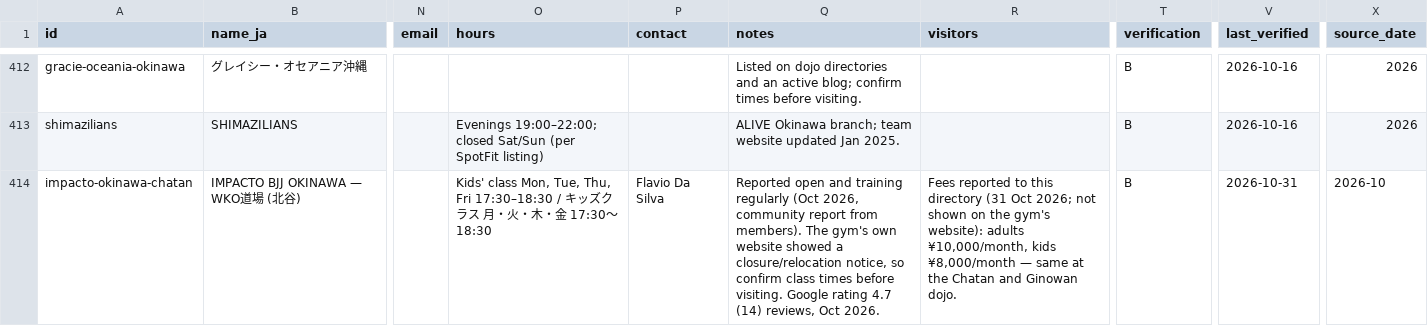
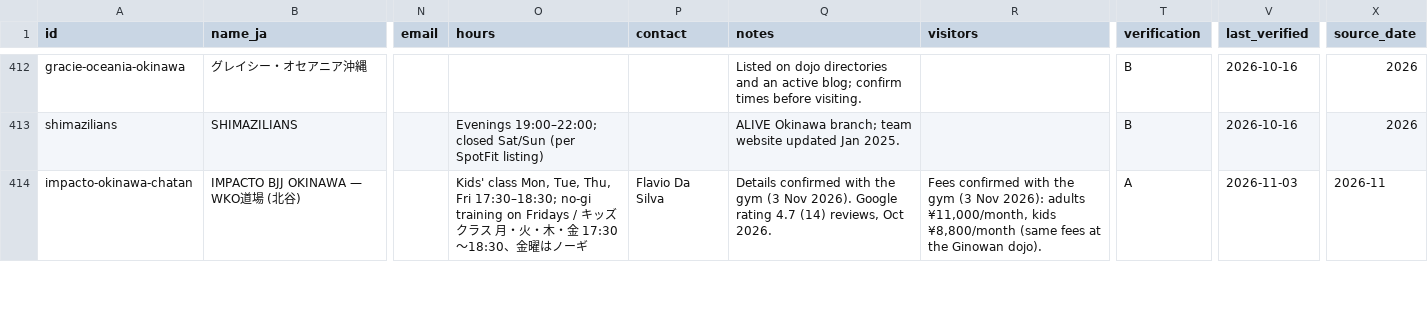
Before and after one commit to Nicoman36/okinawa-martial-arts, a CSV file: okinawa-github-upload/data/locations.csv, drawn as a sheet; only a part is shown, gaps mark what is left out; the diff covers the shown part only; the diff names each change by its address in the sheet, - before the commit and + after, or states it on an @@ line.

Commit message:
Update locations.csv

```diff
--- a/okinawa-github-upload/data/locations.csv
+++ b/okinawa-github-upload/data/locations.csv
-O414 (hours): …Thu, Fri 17:30–18:30 / キッズクラス 月・火・木・金 17:30〜18:30
+O414 (hours): …Thu, Fri 17:30–18:30; no-gi training on Fridays / キッズクラス 月・火・木・金 17:30〜18:30、金曜はノーギ
-Q414 (notes): Reported open and training regularly (Oct 2026, community report from members). The gym's own website showed a closure/relocation notice, so confirm class times before visiting. Google rating…
+Q414 (notes): Details confirmed with the gym (3 Nov 2026). Google rating…
-R414 (visitors): Fees reported to this directory (31 Oct 2026; not shown on the gym's website): adults ¥10,000/month, kids ¥8,000/month — same at the Chatan and Ginowan dojo.
+R414 (visitors): Fees confirmed with the gym (3 Nov 2026): adults ¥11,000/month, kids ¥8,800/month (same fees at the Ginowan dojo).
-T414 (verification): B
+T414 (verification): A
-V414 (last_verified): 2026-10-31
+V414 (last_verified): 2026-11-03
-X414 (source_date): 2026-10
+X414 (source_date): 2026-11
```
Also changed, not shown: 6 edited cells elsewhere in this file.
